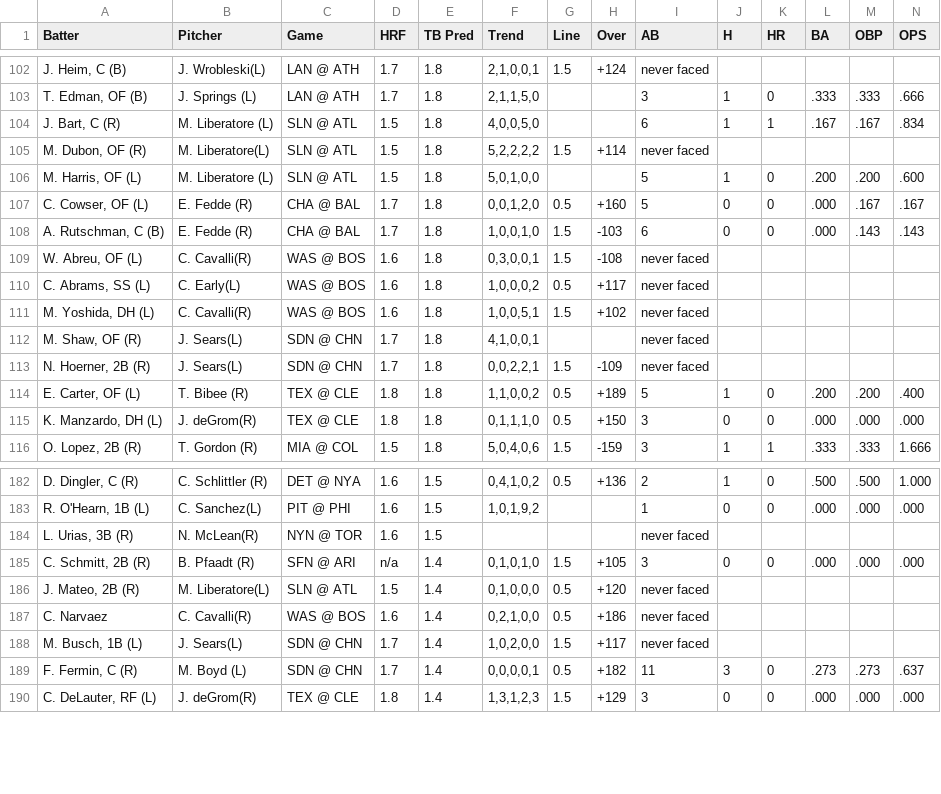
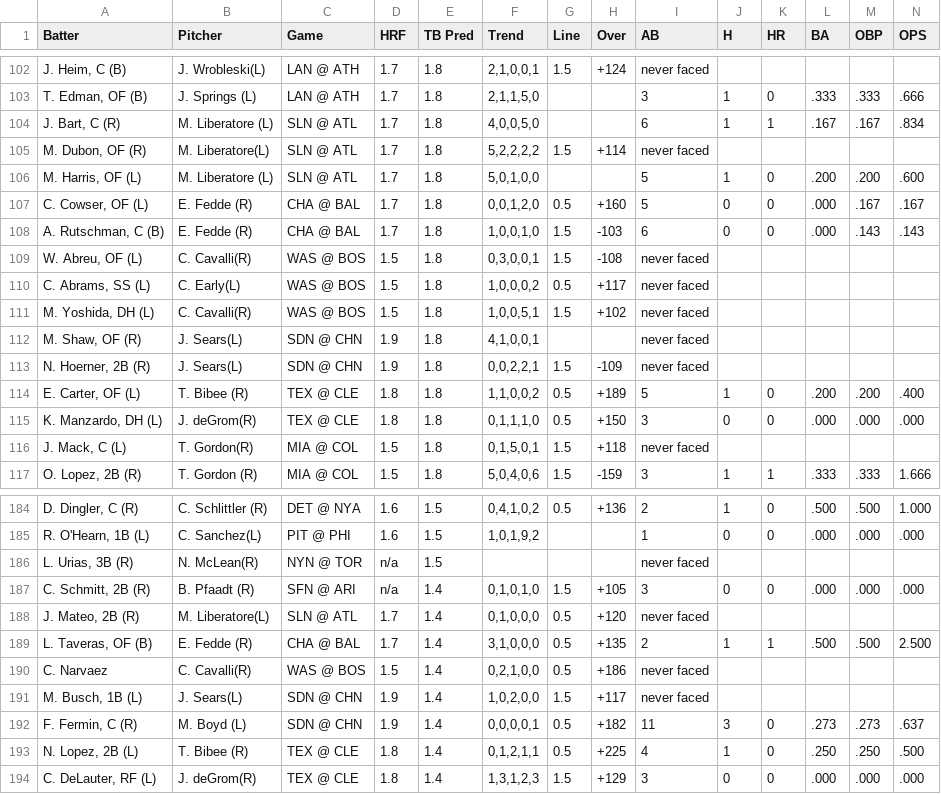
Before and after one commit to lgdsbrand/MLB-Hitters-Hub, a CSV file: backend/tb_pred_full.csv, drawn as a sheet; only a part is shown, gaps mark what is left out; the diff covers the shown part only.

```diff
--- a/backend/tb_pred_full.csv
+++ b/backend/tb_pred_full.csv
@@ -103,14 +103,15 @@ Batter,Pitcher,Game,HRF,TB Pred,Trend,Line,Over,AB,H,HR,BA,OBP,OPS
 "T. Edman, OF (B)",J. Springs (L),LAN @ ATH,1.7,1.8,"2,1,1,5,0",,,3,1,0,.333,.333,.666
-"J. Bart, C (R)",M. Liberatore (L),SLN @ ATL,1.5,1.8,"4,0,0,5,0",,,6,1,1,.167,.167,.834
-"M. Dubon, OF (R)",M. Liberatore(L),SLN @ ATL,1.5,1.8,"5,2,2,2,2",1.5,+114,never faced,,,,,
-"M. Harris, OF (L)",M. Liberatore (L),SLN @ ATL,1.5,1.8,"5,0,1,0,0",,,5,1,0,.200,.200,.600
+"J. Bart, C (R)",M. Liberatore (L),SLN @ ATL,1.7,1.8,"4,0,0,5,0",,,6,1,1,.167,.167,.834
+"M. Dubon, OF (R)",M. Liberatore(L),SLN @ ATL,1.7,1.8,"5,2,2,2,2",1.5,+114,never faced,,,,,
+"M. Harris, OF (L)",M. Liberatore (L),SLN @ ATL,1.7,1.8,"5,0,1,0,0",,,5,1,0,.200,.200,.600
 "C. Cowser, OF (L)",E. Fedde (R),CHA @ BAL,1.7,1.8,"0,0,1,2,0",0.5,+160,5,0,0,.000,.167,.167
 "A. Rutschman, C (B)",E. Fedde (R),CHA @ BAL,1.7,1.8,"1,0,0,1,0",1.5,-103,6,0,0,.000,.143,.143
-"W. Abreu, OF (L)",C. Cavalli(R),WAS @ BOS,1.6,1.8,"0,3,0,0,1",1.5,-108,never faced,,,,,
-"C. Abrams, SS (L)",C. Early(L),WAS @ BOS,1.6,1.8,"1,0,0,0,2",0.5,+117,never faced,,,,,
-"M. Yoshida, DH (L)",C. Cavalli(R),WAS @ BOS,1.6,1.8,"1,0,0,5,1",1.5,+102,never faced,,,,,
-"M. Shaw, OF (R)",J. Sears(L),SDN @ CHN,1.7,1.8,"4,1,0,0,1",,,never faced,,,,,
-"N. Hoerner, 2B (R)",J. Sears(L),SDN @ CHN,1.7,1.8,"0,0,2,2,1",1.5,-109,never faced,,,,,
+"W. Abreu, OF (L)",C. Cavalli(R),WAS @ BOS,1.5,1.8,"0,3,0,0,1",1.5,-108,never faced,,,,,
+"C. Abrams, SS (L)",C. Early(L),WAS @ BOS,1.5,1.8,"1,0,0,0,2",0.5,+117,never faced,,,,,
+"M. Yoshida, DH (L)",C. Cavalli(R),WAS @ BOS,1.5,1.8,"1,0,0,5,1",1.5,+102,never faced,,,,,
+"M. Shaw, OF (R)",J. Sears(L),SDN @ CHN,1.9,1.8,"4,1,0,0,1",,,never faced,,,,,
+"N. Hoerner, 2B (R)",J. Sears(L),SDN @ CHN,1.9,1.8,"0,0,2,2,1",1.5,-109,never faced,,,,,
 "E. Carter, OF (L)",T. Bibee (R),TEX @ CLE,1.8,1.8,"1,1,0,0,2",0.5,+189,5,1,0,.200,.200,.400
 "K. Manzardo, DH (L)",J. deGrom(R),TEX @ CLE,1.8,1.8,"0,1,1,1,0",0.5,+150,3,0,0,.000,.000,.000
+"J. Mack, C (L)",T. Gordon(R),MIA @ COL,1.5,1.8,"0,1,5,0,1",1.5,+118,never faced,,,,,
 "O. Lopez, 2B (R)",T. Gordon (R),MIA @ COL,1.5,1.8,"5,0,4,0,6",1.5,-159,3,1,1,.333,.333,1.666
@@ -183,8 +185,10 @@ Batter,Pitcher,Game,HRF,TB Pred,Trend,Line,Over,AB,H,HR,BA,OBP,OPS
 "R. O'Hearn, 1B (L)",C. Sanchez(L),PIT @ PHI,1.6,1.5,"1,0,1,9,2",,,1,0,0,.000,.000,.000
-"L. Urias, 3B (R)",N. McLean(R),NYN @ TOR,1.6,1.5,,,,never faced,,,,,
+"L. Urias, 3B (R)",N. McLean(R),NYN @ TOR,n/a,1.5,,,,never faced,,,,,
 "C. Schmitt, 2B (R)",B. Pfaadt (R),SFN @ ARI,n/a,1.4,"0,1,0,1,0",1.5,+105,3,0,0,.000,.000,.000
-"J. Mateo, 2B (R)",M. Liberatore(L),SLN @ ATL,1.5,1.4,"0,1,0,0,0",0.5,+120,never faced,,,,,
-C. Narvaez,C. Cavalli(R),WAS @ BOS,1.6,1.4,"0,2,1,0,0",0.5,+186,never faced,,,,,
-"M. Busch, 1B (L)",J. Sears(L),SDN @ CHN,1.7,1.4,"1,0,2,0,0",1.5,+117,never faced,,,,,
-"F. Fermin, C (R)",M. Boyd (L),SDN @ CHN,1.7,1.4,"0,0,0,0,1",0.5,+182,11,3,0,.273,.273,.637
+"J. Mateo, 2B (R)",M. Liberatore(L),SLN @ ATL,1.7,1.4,"0,1,0,0,0",0.5,+120,never faced,,,,,
+"L. Taveras, OF (B)",E. Fedde (R),CHA @ BAL,1.7,1.4,"3,1,0,0,0",0.5,+135,2,1,1,.500,.500,2.500
+C. Narvaez,C. Cavalli(R),WAS @ BOS,1.5,1.4,"0,2,1,0,0",0.5,+186,never faced,,,,,
+"M. Busch, 1B (L)",J. Sears(L),SDN @ CHN,1.9,1.4,"1,0,2,0,0",1.5,+117,never faced,,,,,
+"F. Fermin, C (R)",M. Boyd (L),SDN @ CHN,1.9,1.4,"0,0,0,0,1",0.5,+182,11,3,0,.273,.273,.637
+"N. Lopez, 2B (L)",T. Bibee (R),TEX @ CLE,1.8,1.4,"0,1,2,1,1",0.5,+225,4,1,0,.250,.250,.500
 "C. DeLauter, RF (L)",J. deGrom(R),TEX @ CLE,1.8,1.4,"1,3,1,2,3",1.5,+129,3,0,0,.000,.000,.000
```
Also changed, not shown: 4 added rows and 57 edited cells elsewhere in this file, backend/bvp_full.csv, backend/hit_pred_full.csv, 1 other file.
